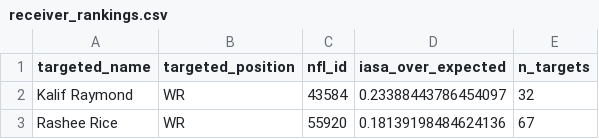
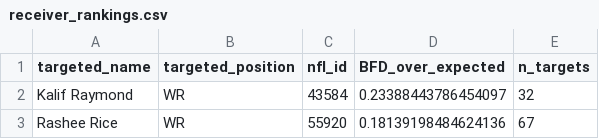
Before and after one commit to kalynnwillis/stat479project3-main, a CSV file: processed/receiver_rankings.csv, drawn as a sheet; only a part is shown.

```diff
--- a/processed/receiver_rankings.csv
+++ b/processed/receiver_rankings.csv
@@ -1,2 +1,2 @@
-targeted_name,targeted_position,nfl_id,iasa_over_expected,n_targets
+targeted_name,targeted_position,nfl_id,BFD_over_expected,n_targets
 Kalif Raymond,WR,43584,0.23388443786454097,32
```
Also changed, not shown: processed/markov_lift_rankings_bayes.csv, processed/receiver_rankings_bayes.csv, 8 other files.
